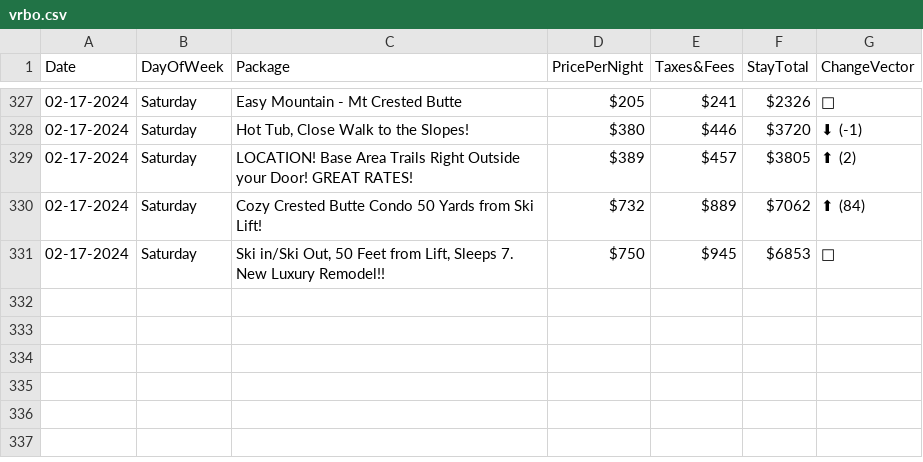
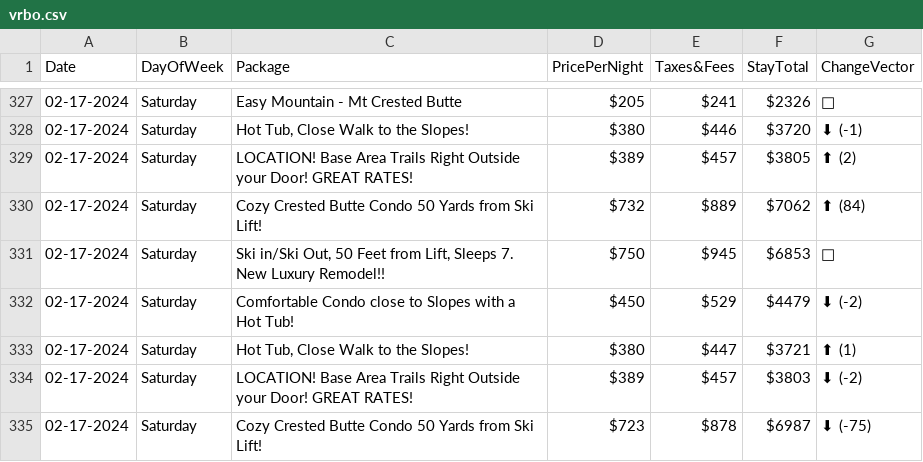
Before and after one commit to pelennio/skiCB_checker, a CSV file: curent_prices/vrbo.csv, drawn as a sheet; only a part is shown, gaps mark what is left out; the diff names each change by its address in the sheet, - before the commit and + after, or states it on an @@ line.

Commit message:
New price results

```diff
--- a/curent_prices/vrbo.csv
+++ b/curent_prices/vrbo.csv
+row 332: 02-17-2024 | Saturday | Comfortable Condo close to Slopes with a Hot Tub! | $450 | $529 | $4479 | ⬇ (-2)
+row 333: 02-17-2024 | Saturday | Hot Tub, Close Walk to the Slopes! | $380 | $447 | $3721 | ⬆ (1)
+row 334: 02-17-2024 | Saturday | LOCATION! Base Area Trails Right Outside your Door! GREAT RATES! | $389 | $457 | $3803 | ⬇ (-2)
+row 335: 02-17-2024 | Saturday | Cozy Crested Butte Condo 50 Yards from Ski Lift! | $723 | $878 | $6987 | ⬇ (-75)
```
Also changed, not shown: curent_prices/cbAirbNB.csv, curent_prices/skicb-price.csv.
